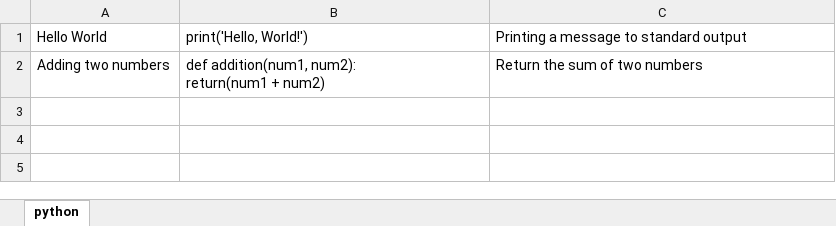
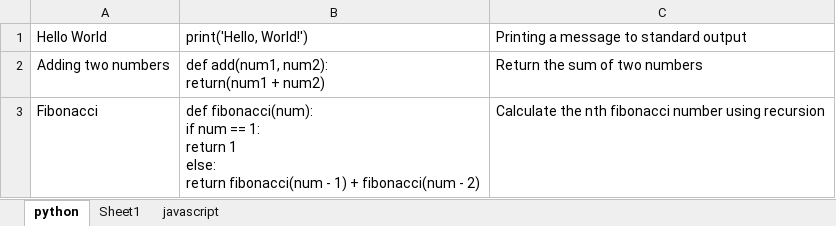
Before and after one commit to royJackman/PractiCode, an Excel workbook: PractiCode/PractiCode/CodeExamples.xlsx, sheet python, drawn as a sheet; values as stored, in another font and other column widths than the file's, no borders; ↵ is a line break in a cell; the diff names each change by its address in the sheet, - before the commit and + after, or states it on an @@ line.

```diff
--- a/PractiCode/PractiCode/CodeExamples.xlsx (sheet python)
+++ b/PractiCode/PractiCode/CodeExamples.xlsx (sheet python)
+sheet tab: Sheet1
+sheet tab: javascript
-B2: def addition(num1, num2): ↵ return(num1 + num2)
+B2: def add(num1, num2): ↵ return(num1 + num2)
+row 3: Fibonacci | def fibonacci(num): ↵ if num == 1: ↵ return 1 ↵ else: ↵ return fibonacci(num - 1) + fibonacci(num - 2) | Calculate the nth fibonacci number using recursion
```
Also changed, not shown: 2 other files.
